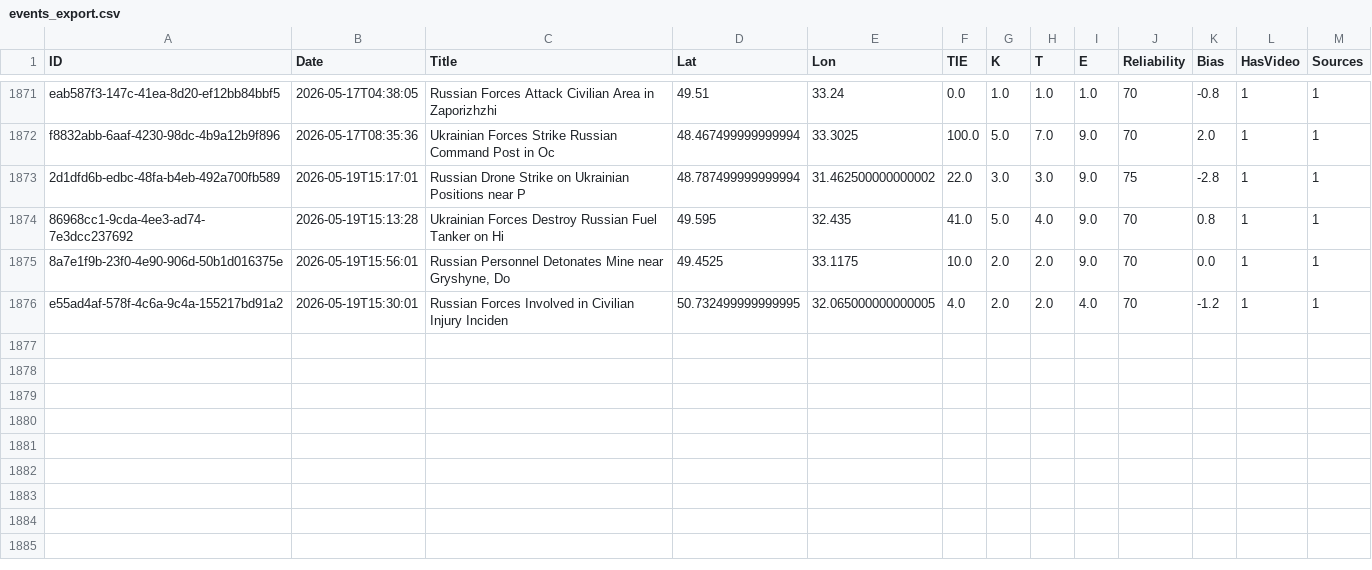
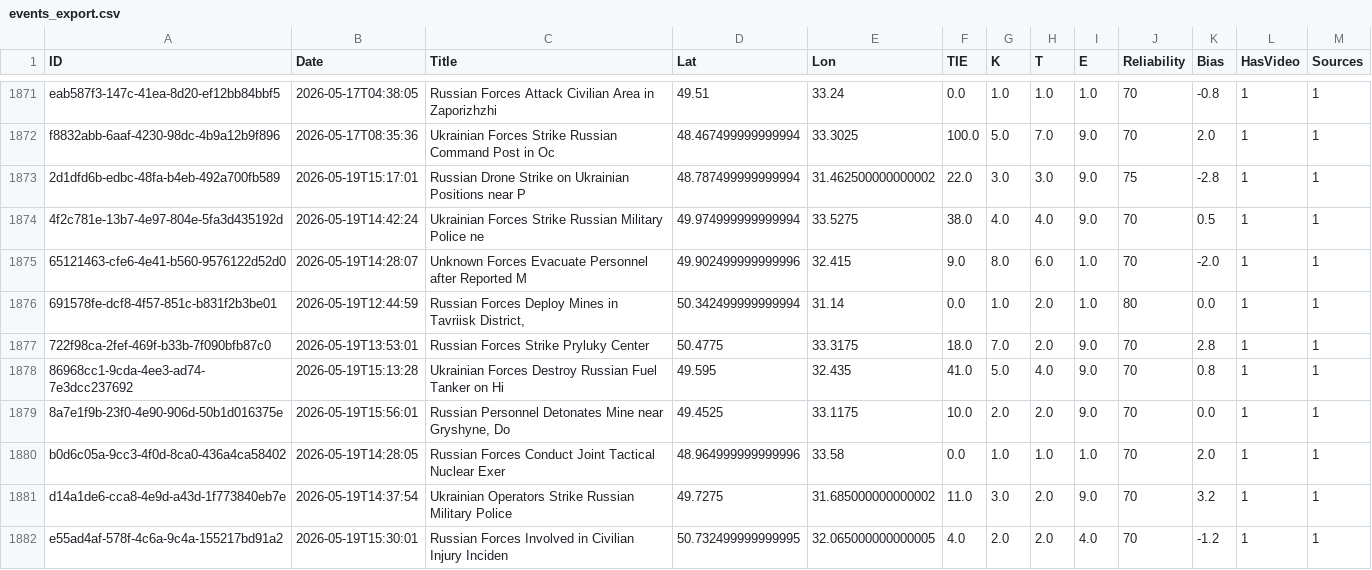
Before and after one commit to Osint-tracker/impact-atlas, a CSV file: assets/data/events_export.csv, drawn as a sheet; only a part is shown, gaps mark what is left out; the diff names each change by its address in the sheet, - before the commit and + after, or states it on an @@ line.

```diff
--- a/assets/data/events_export.csv
+++ b/assets/data/events_export.csv
+row 1874: 4f2c781e-13b7-4e97-804e-5fa3d435192d | 2026-05-19T14:42:24 | Ukrainian Forces Strike Russian Military Police ne | 49.974999999999994 | 33.5275 | 38.0 | 4.0 | 4.0 | 9.0 | 70 | 0.5 | 1 | 1
+row 1875: 65121463-cfe6-4e41-b560-9576122d52d0 | 2026-05-19T14:28:07 | Unknown Forces Evacuate Personnel after Reported M | 49.902499999999996 | 32.415 | 9.0 | 8.0 | 6.0 | 1.0 | 70 | -2.0 | 1 | 1
+row 1876: 691578fe-dcf8-4f57-851c-b831f2b3be01 | 2026-05-19T12:44:59 | Russian Forces Deploy Mines in Tavriisk District, | 50.342499999999994 | 31.14 | 0.0 | 1.0 | 2.0 | 1.0 | 80 | 0.0 | 1 | 1
+row 1877: 722f98ca-2fef-469f-b33b-7f090bfb87c0 | 2026-05-19T13:53:01 | Russian Forces Strike Pryluky Center | 50.4775 | 33.3175 | 18.0 | 7.0 | 2.0 | 9.0 | 70 | 2.8 | 1 | 1
+row 1880: b0d6c05a-9cc3-4f0d-8ca0-436a4ca58402 | 2026-05-19T14:28:05 | Russian Forces Conduct Joint Tactical Nuclear Exer | 48.964999999999996 | 33.58 | 0.0 | 1.0 | 1.0 | 1.0 | 70 | 2.0 | 1 | 1
+row 1881: d14a1de6-cca8-4e9d-a43d-1f773840eb7e | 2026-05-19T14:37:54 | Ukrainian Operators Strike Russian Military Police | 49.7275 | 31.685000000000002 | 11.0 | 3.0 | 2.0 | 9.0 | 70 | 3.2 | 1 | 1
```
Also changed, not shown: 9 other files.
